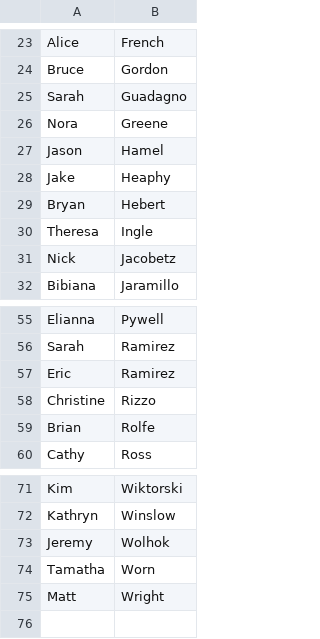
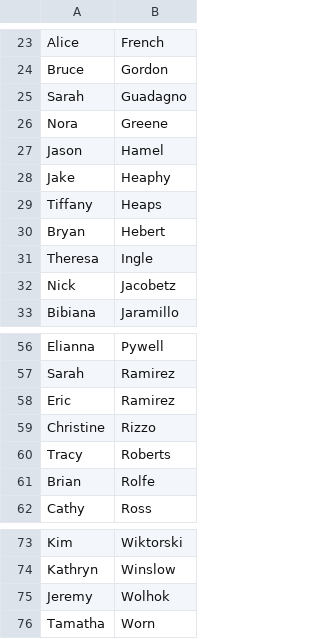
Before and after one commit to DJWickWack/CovidTrackantor, a CSV file: MasterList.csv, drawn as a sheet; only a part is shown, gaps mark what is left out; removed rows and columns are numbered as before the commit, all else as after; the diff names each change by its address in the sheet, - before the commit and + after, or states it on an @@ line.

Commit message:
Updated list

```diff
--- a/MasterList.csv
+++ b/MasterList.csv
+row 29: Tiffany | Heaps
+row 60: Tracy | Roberts
-row 75: Matt | Wright
```
Also changed, not shown: record.csv.
